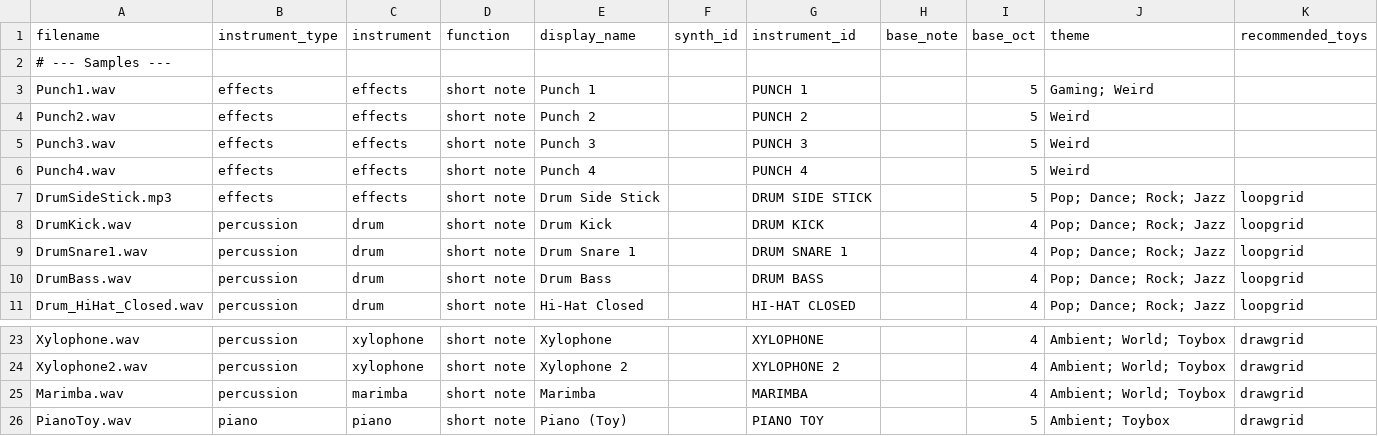
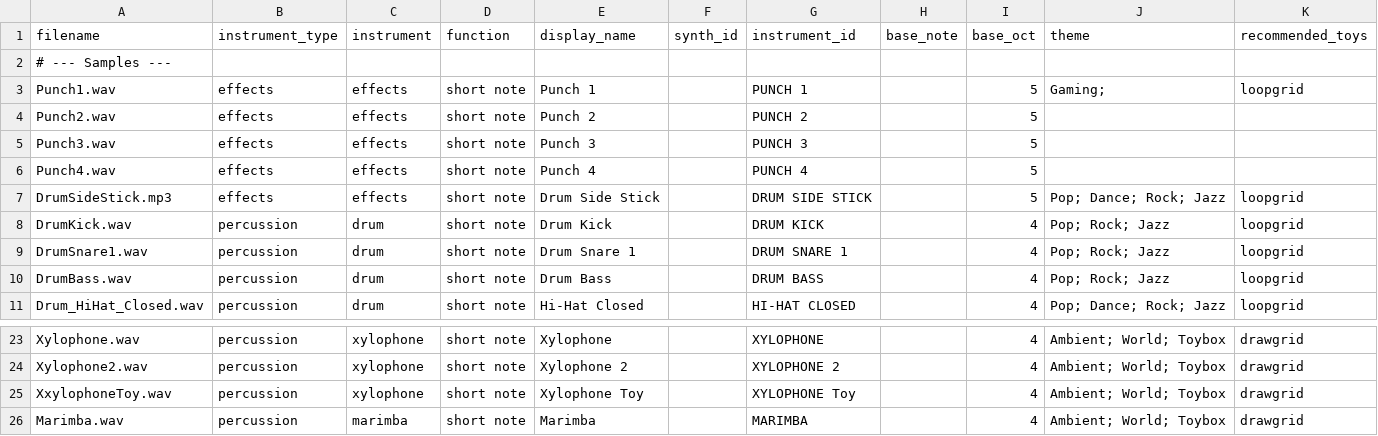
Before and after one commit to Russ-Earwaker/music-toy.github.io, a CSV file: samples.csv, drawn as a sheet; only a part is shown, gaps mark what is left out; the shorter side is filled out with more unchanged rows; the diff covers the shown part only.

```diff
--- a/samples.csv
+++ b/samples.csv
@@ -2,10 +2,10 @@
 # --- Samples ---,,,,,,,,,,
-Punch1.wav,effects,effects,short note,Punch 1,,PUNCH 1,,5,Gaming; Weird,
-Punch2.wav,effects,effects,short note,Punch 2,,PUNCH 2,,5,Weird,
-Punch3.wav,effects,effects,short note,Punch 3,,PUNCH 3,,5,Weird,
-Punch4.wav,effects,effects,short note,Punch 4,,PUNCH 4,,5,Weird,
+Punch1.wav,effects,effects,short note,Punch 1,,PUNCH 1,,5,Gaming; ,loopgrid
+Punch2.wav,effects,effects,short note,Punch 2,,PUNCH 2,,5,,
+Punch3.wav,effects,effects,short note,Punch 3,,PUNCH 3,,5,,
+Punch4.wav,effects,effects,short note,Punch 4,,PUNCH 4,,5,,
 DrumSideStick.mp3,effects,effects,short note,Drum Side Stick,,DRUM SIDE STICK ,,5,Pop; Dance; Rock; Jazz,loopgrid
-DrumKick.wav,percussion,drum,short note,Drum Kick,,DRUM KICK,,4,Pop; Dance; Rock; Jazz,loopgrid
-DrumSnare1.wav,percussion,drum,short note,Drum Snare 1,,DRUM SNARE 1, ,4,Pop; Dance; Rock; Jazz,loopgrid
-DrumBass.wav,percussion,drum,short note,Drum Bass,,DRUM BASS,,4,Pop; Dance; Rock; Jazz,loopgrid
+DrumKick.wav,percussion,drum,short note,Drum Kick,,DRUM KICK,,4,Pop; Rock; Jazz,loopgrid
+DrumSnare1.wav,percussion,drum,short note,Drum Snare 1,,DRUM SNARE 1, ,4,Pop; Rock; Jazz,loopgrid
+DrumBass.wav,percussion,drum,short note,Drum Bass,,DRUM BASS,,4,Pop; Rock; Jazz,loopgrid
 Drum_HiHat_Closed.wav,percussion,drum,short note,Hi-Hat Closed,,HI-HAT CLOSED,,4,Pop; Dance; Rock; Jazz,loopgrid
@@ -24,2 +24,3 @@ Xylophone.wav,percussion,xylophone,short note,Xylophone,,XYLOPHONE,,4,Ambient; W
 Xylophone2.wav,percussion,xylophone,short note,Xylophone 2,,XYLOPHONE 2,,4,Ambient; World; Toybox,drawgrid
+XxylophoneToy.wav,percussion,xylophone,short note,Xylophone Toy,,XYLOPHONE Toy,,4,Ambient; World; Toybox,drawgrid
 Marimba.wav,percussion,marimba,short note,Marimba,,MARIMBA,,4,Ambient; World; Toybox,drawgrid
```
Also changed, not shown: 55 edited cells elsewhere in this file, 9 other files.
